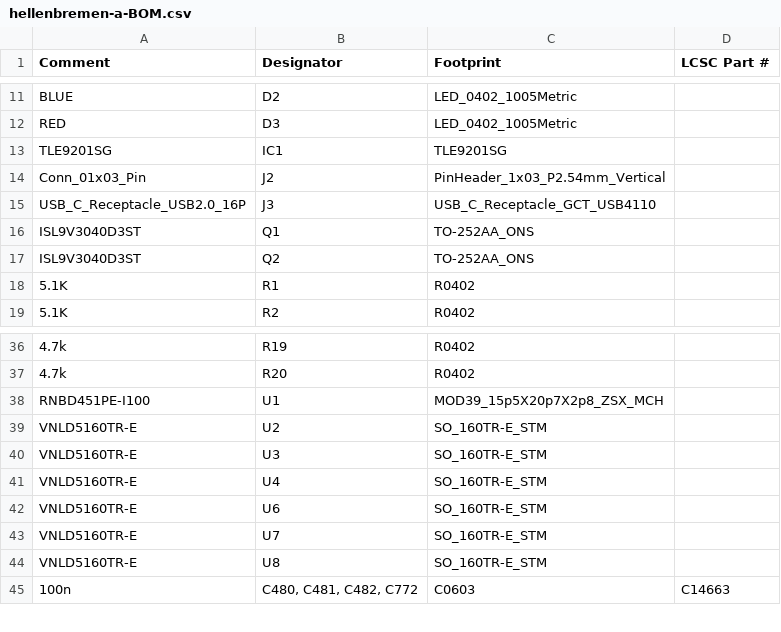
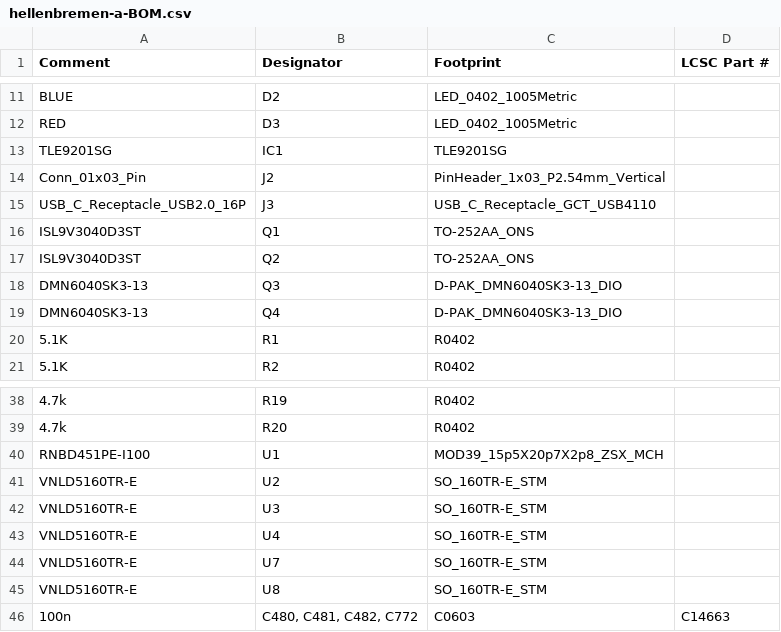
Before and after one commit to P4ulBr4ndt/hellen-bremen, a CSV file: boards/hellenbremen-a/board/misc/hellenbremen-a-BOM.csv, drawn as a sheet; only a part is shown, gaps mark what is left out.

```diff
--- a/boards/hellenbremen-a/board/misc/hellenbremen-a-BOM.csv
+++ b/boards/hellenbremen-a/board/misc/hellenbremen-a-BOM.csv
@@ -17,2 +17,4 @@ Comment,Designator,Footprint,LCSC Part #
 "ISL9V3040D3ST","Q2","TO-252AA_ONS",""
+"DMN6040SK3-13","Q3","D-PAK_DMN6040SK3-13_DIO",""
+"DMN6040SK3-13","Q4","D-PAK_DMN6040SK3-13_DIO",""
 "5.1K","R1","R0402",""
@@ -41,3 +43,2 @@ Comment,Designator,Footprint,LCSC Part #
 "VNLD5160TR-E","U4","SO_160TR-E_STM",""
-"VNLD5160TR-E","U6","SO_160TR-E_STM",""
 "VNLD5160TR-E","U7","SO_160TR-E_STM",""
```
Also changed, not shown: boards/hellenbremen-a/board/hellenbremen-a-CPL.csv, boards/hellenbremen-a/frame/bremen-BOM.csv, 36 other files.
